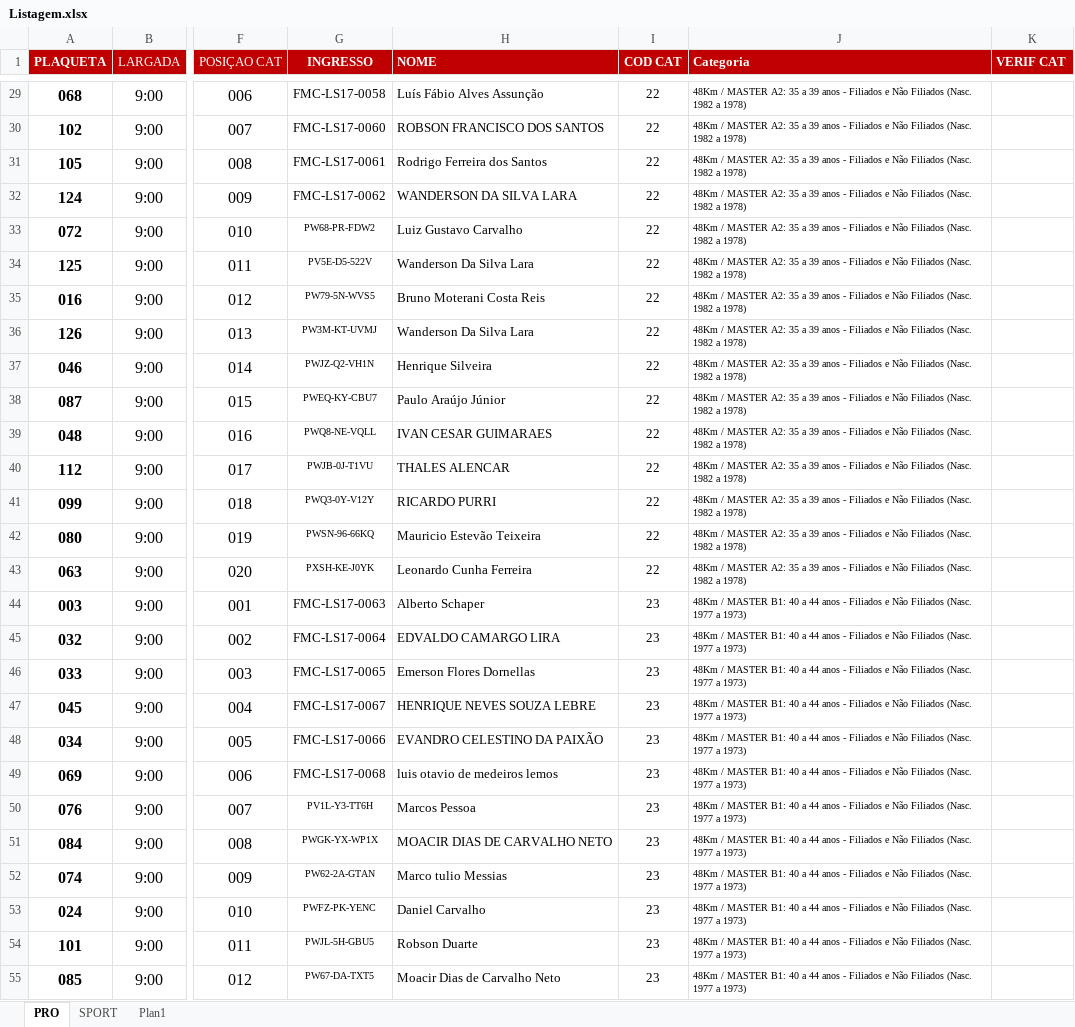
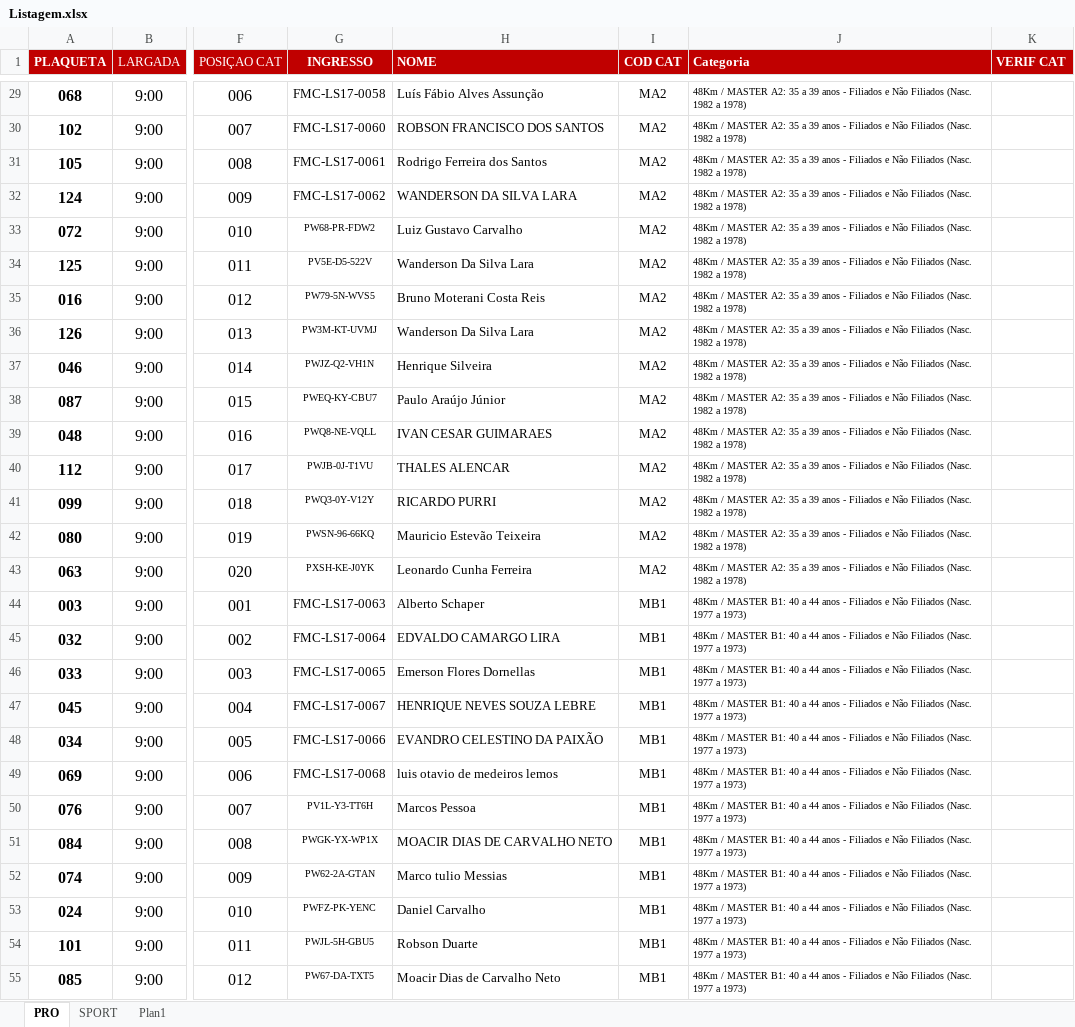
Before and after one commit to jrobertolima/xmountain, an Excel workbook: db/Listagem.xlsx, sheet PRO, drawn as a sheet; only a part is shown, gaps mark what is left out; values as stored, in another font and other column widths than the file's, no borders; the diff covers the shown part only; the diff names each change by its address in the sheet, - before the commit and + after, or states it on an @@ line.

```diff
--- a/db/Listagem.xlsx (sheet PRO)
+++ b/db/Listagem.xlsx (sheet PRO)
-I29:I43 (COD CAT): 22
+I29:I43 (COD CAT): MA2
-I44:I55 (COD CAT): 23
+I44:I55 (COD CAT): MB1
```
Also changed, not shown: 2 added rows, 2 removed rows and 37 edited cells elsewhere in this sheet, sheet SPORT, formulas that keep their value, 3 other files.
